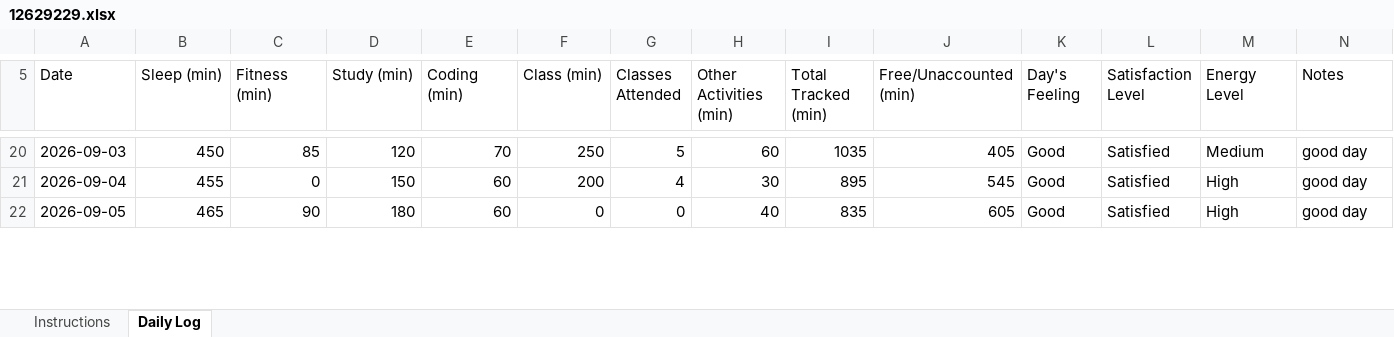
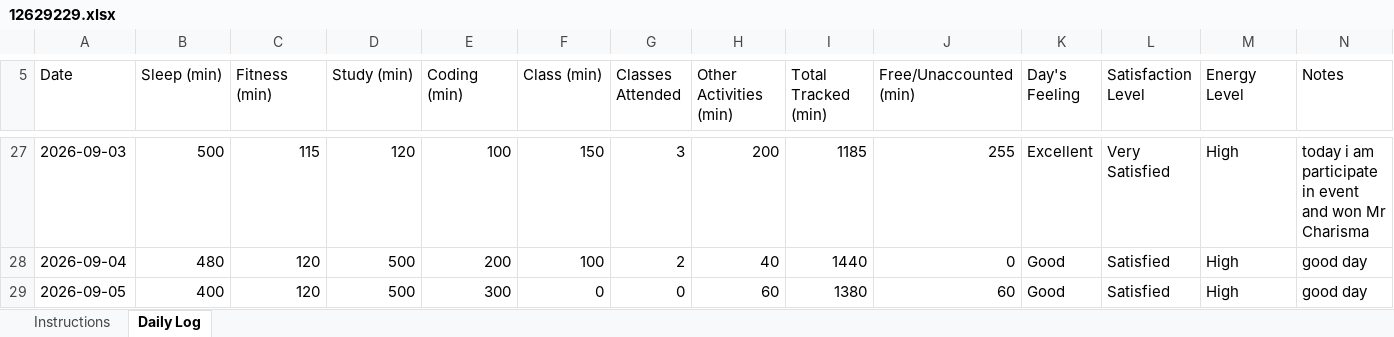
Before and after one commit to mohitkatna/cap776, an Excel workbook: 12629229.xlsx, sheet Daily Log, drawn as a sheet; only a part is shown, gaps mark what is left out; values as stored, in another font and other column widths than the file's, no cell formats; conditional formats not drawn; addresses are those after the commit; the diff covers the shown part only; the diff names each change by its address in the sheet, - before the commit and + after, or states it on an @@ line.

```diff
--- a/12629229.xlsx (sheet Daily Log)
+++ b/12629229.xlsx (sheet Daily Log)
-B27 (Sleep (min)): 450
+B27 (Sleep (min)): 500
-C27 (Fitness (min)): 85
+C27 (Fitness (min)): 115
-E27 (Coding (min)): 70
+E27 (Coding (min)): 100
-F27 (Class (min)): 250
+F27 (Class (min)): 150
-G27 (Classes Attended): 5
+G27 (Classes Attended): 3
-H27 (Other Activities (min)): 60
+H27 (Other Activities (min)): 200
-I27 (Total Tracked (min)): 1035
+I27 (Total Tracked (min)): 1185
-J27 (Free/Unaccounted (min)): 405
+J27 (Free/Unaccounted (min)): 255
-K27 (Day's Feeling): Good
+K27 (Day's Feeling): Excellent
-L27 (Satisfaction Level): Satisfied
+L27 (Satisfaction Level): Very Satisfied
-M27 (Energy Level): Medium
+M27 (Energy Level): High
-N27 (Notes): good day
+N27 (Notes): today i am participate in event and won Mr Charisma
-B28 (Sleep (min)): 455
+B28 (Sleep (min)): 480
-C28 (Fitness (min)): 0
+C28 (Fitness (min)): 120
-D28 (Study (min)): 150
+D28 (Study (min)): 500
-E28 (Coding (min)): 60
+E28 (Coding (min)): 200
-F28 (Class (min)): 200
+F28 (Class (min)): 100
-G28 (Classes Attended): 4
+G28 (Classes Attended): 2
-H28 (Other Activities (min)): 30
+H28 (Other Activities (min)): 40
-I28 (Total Tracked (min)): 895
+I28 (Total Tracked (min)): 1440
-J28 (Free/Unaccounted (min)): 545
+J28 (Free/Unaccounted (min)): 0
-B29 (Sleep (min)): 465
+B29 (Sleep (min)): 400
-C29 (Fitness (min)): 90
+C29 (Fitness (min)): 120
-D29 (Study (min)): 180
+D29 (Study (min)): 500
-E29 (Coding (min)): 60
+E29 (Coding (min)): 300
-H29 (Other Activities (min)): 40
+H29 (Other Activities (min)): 60
-I29 (Total Tracked (min)): 835
+I29 (Total Tracked (min)): 1380
-J29 (Free/Unaccounted (min)): 605
+J29 (Free/Unaccounted (min)): 60
```
Also changed, not shown: 7 added rows and 177 edited cells elsewhere in this sheet, cell formats, formulas that keep their value.
